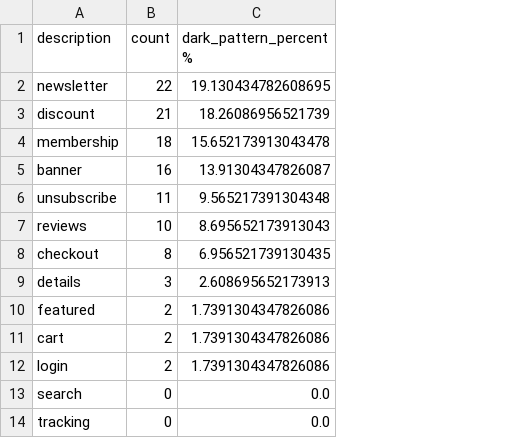
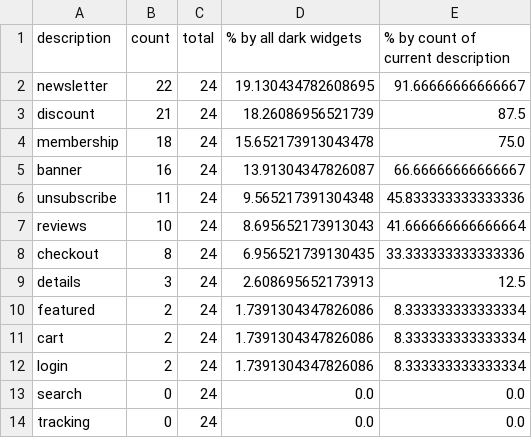
Before and after one commit to ChenzwNina/dark-pattern-analysis, a CSV file: description.csv, drawn as a sheet; addresses are those after the commit; the diff names each change by its address in the sheet, - before the commit and + after, or states it on an @@ line.

Commit message:
Update percentages

```diff
--- a/description.csv
+++ b/description.csv
+column C (total), rows 2-14: all 24
+column E, rows 1-14: % by count of current description | 91.66666666666667 | 87.5 | 75.0 | 66.66666666666667 | 45.833333333333336 | 41.666666666666664 | 33.333333333333336 | 12.5 | 8.333333333333334 | 8.333333333333334 | 8.333333333333334 | 0.0 | 0.0
-D1: dark_pattern_percent %
+D1: % by all dark widgets
```
Also changed, not shown: 2 other files.
